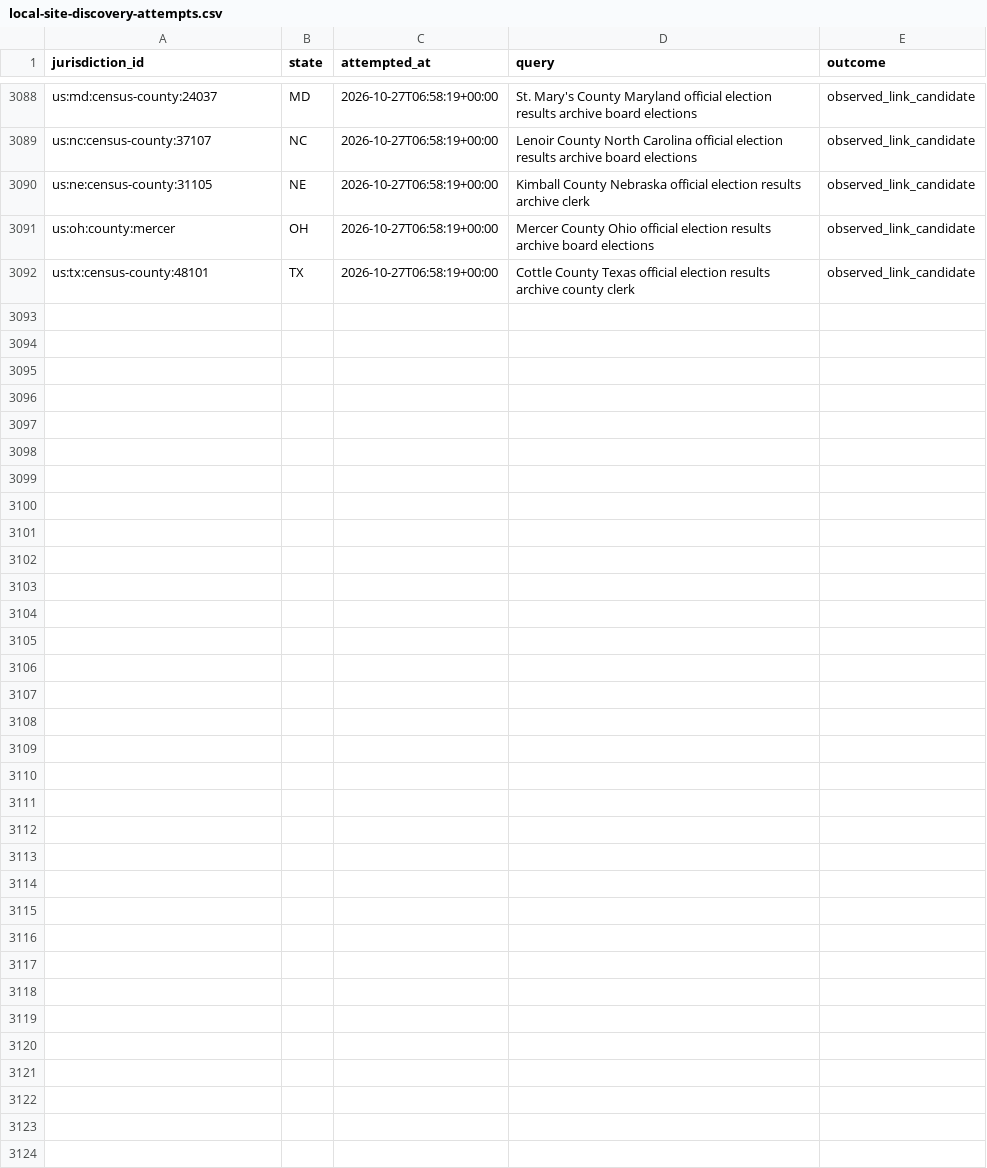
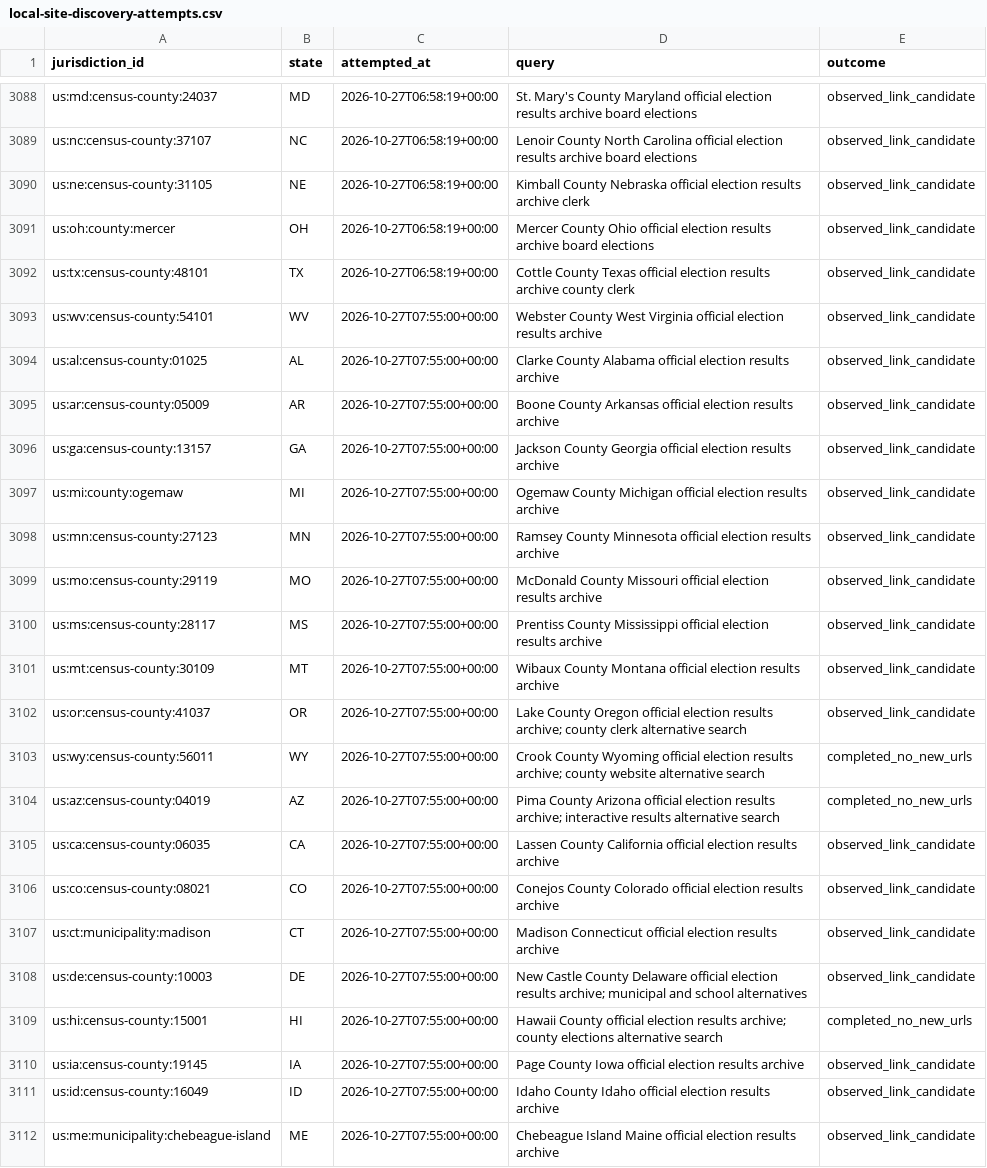
Before and after one commit to pasek-projects-um/ElectionDataGrabber, a CSV file: audit/local-site-discovery-attempts.csv, drawn as a sheet; only a part is shown, gaps mark what is left out; the diff names each change by its address in the sheet, - before the commit and + after, or states it on an @@ line.

Commit message:
Add evidence-first local site discovery round

```diff
--- a/audit/local-site-discovery-attempts.csv
+++ b/audit/local-site-discovery-attempts.csv
+row 3093: us:wv:census-county:54101 | WV | 2026-10-27T07:55:00+00:00 | Webster County West Virginia official election results archive | observed_link_candidate
+row 3094: us:al:census-county:01025 | AL | 2026-10-27T07:55:00+00:00 | Clarke County Alabama official election results archive | observed_link_candidate
+row 3095: us:ar:census-county:05009 | AR | 2026-10-27T07:55:00+00:00 | Boone County Arkansas official election results archive | observed_link_candidate
+row 3096: us:ga:census-county:13157 | GA | 2026-10-27T07:55:00+00:00 | Jackson County Georgia official election results archive | observed_link_candidate
+row 3097: us:mi:county:ogemaw | MI | 2026-10-27T07:55:00+00:00 | Ogemaw County Michigan official election results archive | observed_link_candidate
+row 3098: us:mn:census-county:27123 | MN | 2026-10-27T07:55:00+00:00 | Ramsey County Minnesota official election results archive | observed_link_candidate
+row 3099: us:mo:census-county:29119 | MO | 2026-10-27T07:55:00+00:00 | McDonald County Missouri official election results archive | observed_link_candidate
+row 3100: us:ms:census-county:28117 | MS | 2026-10-27T07:55:00+00:00 | Prentiss County Mississippi official election results archive | observed_link_candidate
+row 3101: us:mt:census-county:30109 | MT | 2026-10-27T07:55:00+00:00 | Wibaux County Montana official election results archive | observed_link_candidate
+row 3102: us:or:census-county:41037 | OR | 2026-10-27T07:55:00+00:00 | Lake County Oregon official election results archive; county clerk alternative search | observed_link_candidate
+row 3103: us:wy:census-county:56011 | WY | 2026-10-27T07:55:00+00:00 | Crook County Wyoming official election results archive; county website alternative search | completed_no_new_urls
+row 3104: us:az:census-county:04019 | AZ | 2026-10-27T07:55:00+00:00 | Pima County Arizona official election results archive; interactive results alternative search | completed_no_new_urls
+row 3105: us:ca:census-county:06035 | CA | 2026-10-27T07:55:00+00:00 | Lassen County California official election results archive | observed_link_candidate
+row 3106: us:co:census-county:08021 | CO | 2026-10-27T07:55:00+00:00 | Conejos County Colorado official election results archive | observed_link_candidate
+row 3107: us:ct:municipality:madison | CT | 2026-10-27T07:55:00+00:00 | Madison Connecticut official election results archive | observed_link_candidate
+row 3108: us:de:census-county:10003 | DE | 2026-10-27T07:55:00+00:00 | New Castle County Delaware official election results archive; municipal and school alternatives | observed_link_candidate
+row 3109: us:hi:census-county:15001 | HI | 2026-10-27T07:55:00+00:00 | Hawaii County official election results archive; county elections alternative search | completed_no_new_urls
+row 3110: us:ia:census-county:19145 | IA | 2026-10-27T07:55:00+00:00 | Page County Iowa official election results archive | observed_link_candidate
+row 3111: us:id:census-county:16049 | ID | 2026-10-27T07:55:00+00:00 | Idaho County Idaho official election results archive | observed_link_candidate
+row 3112: us:me:municipality:chebeague-island | ME | 2026-10-27T07:55:00+00:00 | Chebeague Island Maine official election results archive | observed_link_candidate
```
Also changed, not shown: 1 other file.
